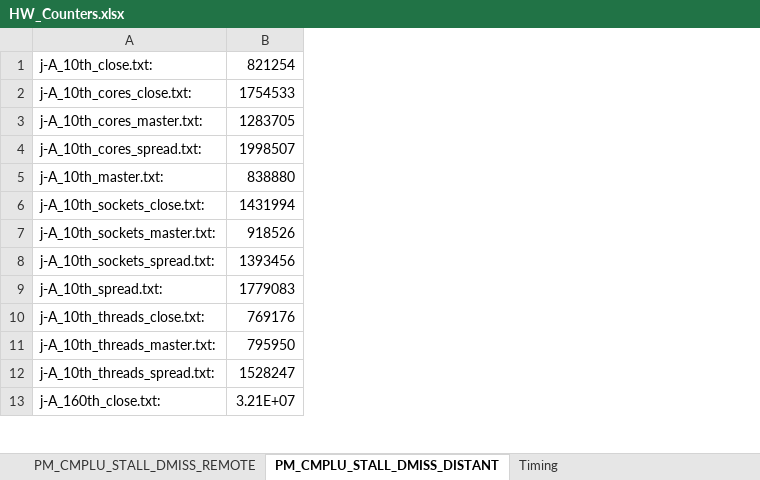
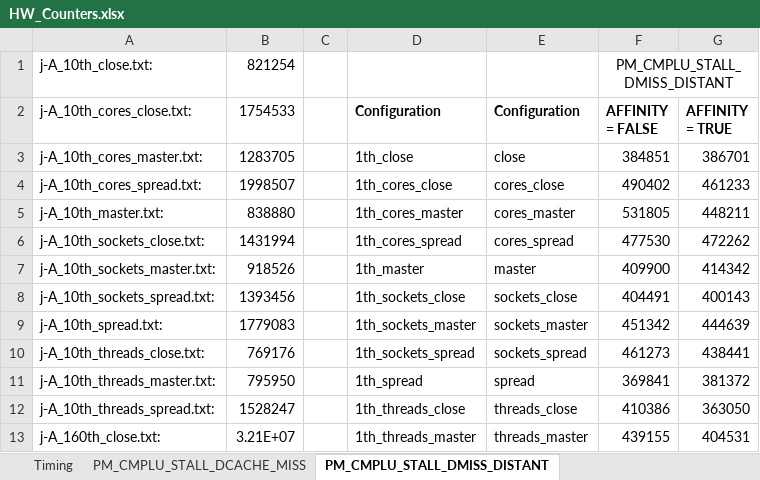
Before and after one commit to spophale/OpenMP_paper01, an Excel workbook: Data/HW_Counters.xlsx, sheet PM_CMPLU_STALL_DMISS_DISTANT, drawn as a sheet; only a part is shown; values as stored, in another font and other column widths than the file's, no borders; charts and pictures not drawn; the diff names each change by its address in the sheet, - before the commit and + after, or states it on an @@ line.

```diff
--- a/Data/HW_Counters.xlsx (sheet PM_CMPLU_STALL_DMISS_DISTANT)
+++ b/Data/HW_Counters.xlsx (sheet PM_CMPLU_STALL_DMISS_DISTANT)
@@ sheet tab order changed: Timing | PM_CMPLU_STALL_DCACHE_MISS | PM_CMPLU_STALL_DMISS_DISTANT @@
+column C, empty
+column D (Configuration), rows 3-13: 1th_close | 1th_cores_close | 1th_cores_master | 1th_cores_spread | 1th_master | 1th_sockets_close | 1th_sockets_master | 1th_sockets_spread | 1th_spread | 1th_threads_close | 1th_threads_master
+column E (Configuration), rows 3-13: close | cores_close | cores_master | cores_spread | master | sockets_close | sockets_master | sockets_spread | spread | threads_close | threads_master
+column F (AFFINITY = FALSE), row 1: PM_CMPLU_STALL_DMISS_DISTANT; rows 3-13: 384851 | 490402 | 531805 | 477530 | 409900 | 404491 | 451342 | 461273 | 369841 | 410386 | 439155
+column G (AFFINITY = TRUE), rows 3-13: 386701 | 461233 | 448211 | 472262 | 414342 | 400143 | 444639 | 438441 | 381372 | 363050 | 404531
```
Also changed, not shown: sheet PM_CMPLU_STALL_DMISS_REMOTE, sheet PM_CMPLU_STALL_DCACHE_MISS, sheet Timing, other sheet tabs, charts or pictures.
